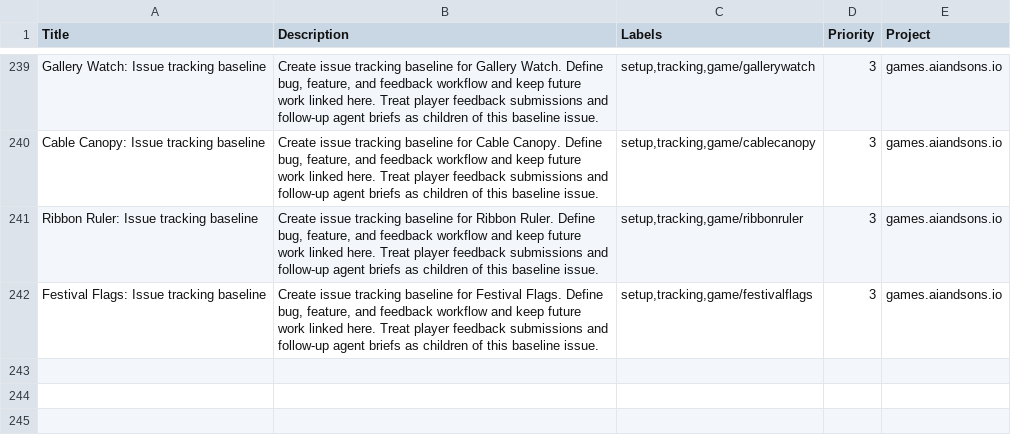
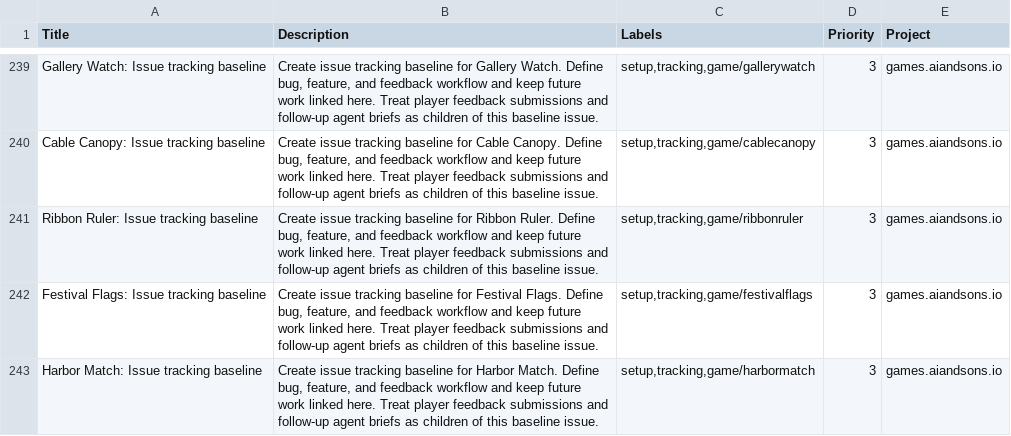
Before and after one commit to LEnc95/games.aiandsons.io, a CSV file: linear/game-issues.csv, drawn as a sheet; only a part is shown, gaps mark what is left out; the diff names each change by its address in the sheet, - before the commit and + after, or states it on an @@ line.

Commit message:
Add Harbor Match daily game (#425)
Add five boat-to-berth matching manifests with keyboard/touch controls, undo, pause and two harbor palettes. Register bounded outcomes and the release contract; generate scoped SEO/OG and local feedback seeds. Verified supplied client, 87 browser checks, feedback smoke, byte-idempotent generation and all seven ordered release gates.

```diff
--- a/linear/game-issues.csv
+++ b/linear/game-issues.csv
+row 243: Harbor Match: Issue tracking baseline | Create issue tracking baseline for Harbor Match. Define bug, feature, and feedback workflow and keep future work linked here. Treat player feedback submissions and follow-up agent briefs as children of this baseline issue. | setup,tracking,game/harbormatch | 3 | games.aiandsons.io
```
Also changed, not shown: 10 other files.
